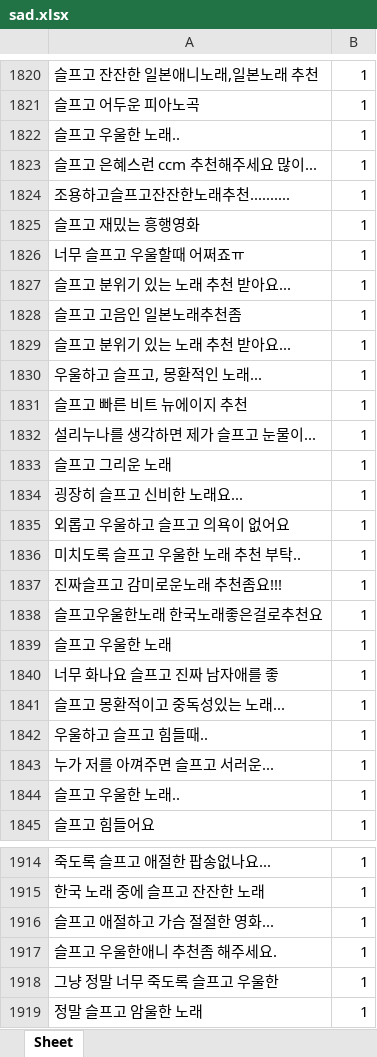
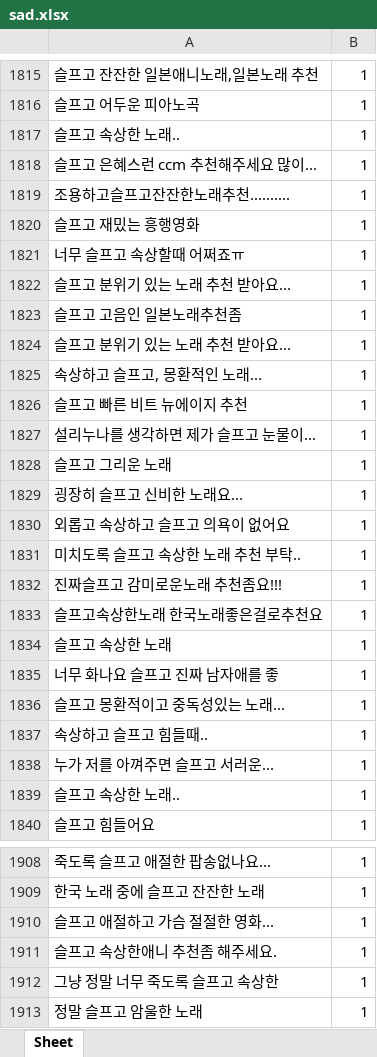
Before and after one commit to dltpal07/AdvancedML_project, an Excel workbook: dataset/sad.xlsx, sheet Sheet, drawn as a sheet; only a part is shown, gaps mark what is left out; values as stored, in another font and other column widths than the file's, no borders; addresses are those after the commit; the diff covers the shown part only; the diff names each change by its address in the sheet, - before the commit and + after, or states it on an @@ line.

```diff
--- a/dataset/sad.xlsx (sheet Sheet)
+++ b/dataset/sad.xlsx (sheet Sheet)
-A1817: 슬프고 우울한 노래..
+A1817: 슬프고 속상한 노래..
-A1821: 너무 슬프고 우울할때 어쩌죠ㅠ
+A1821: 너무 슬프고 속상할때 어쩌죠ㅠ
-A1825: 우울하고 슬프고, 몽환적인 노래...
+A1825: 속상하고 슬프고, 몽환적인 노래...
-A1830: 외롭고 우울하고 슬프고 의욕이 없어요
+A1830: 외롭고 속상하고 슬프고 의욕이 없어요
-A1831: 미치도록 슬프고 우울한 노래 추천 부탁..
+A1831: 미치도록 슬프고 속상한 노래 추천 부탁..
-A1833: 슬프고우울한노래 한국노래좋은걸로추천요
+A1833: 슬프고속상한노래 한국노래좋은걸로추천요
-A1834: 슬프고 우울한 노래
+A1834: 슬프고 속상한 노래
-A1837: 우울하고 슬프고 힘들때..
+A1837: 속상하고 슬프고 힘들때..
-A1839: 슬프고 우울한 노래..
+A1839: 슬프고 속상한 노래..
-A1911: 슬프고 우울한애니 추천좀 해주세요.
+A1911: 슬프고 속상한애니 추천좀 해주세요.
-A1912: 그냥 정말 너무 죽도록 슬프고 우울한
+A1912: 그냥 정말 너무 죽도록 슬프고 속상한
```
Also changed, not shown: 39 removed rows and 257 edited cells elsewhere in this sheet.
